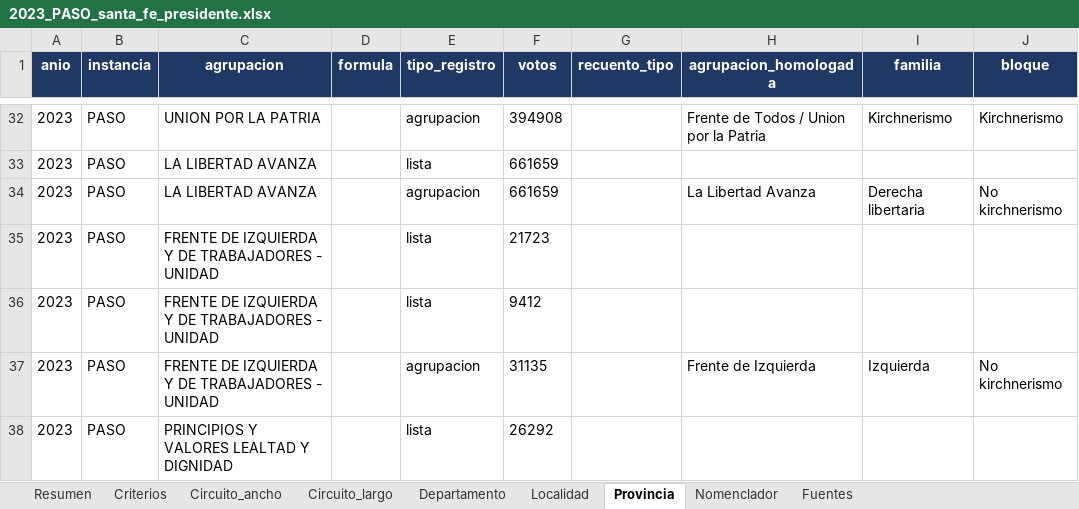
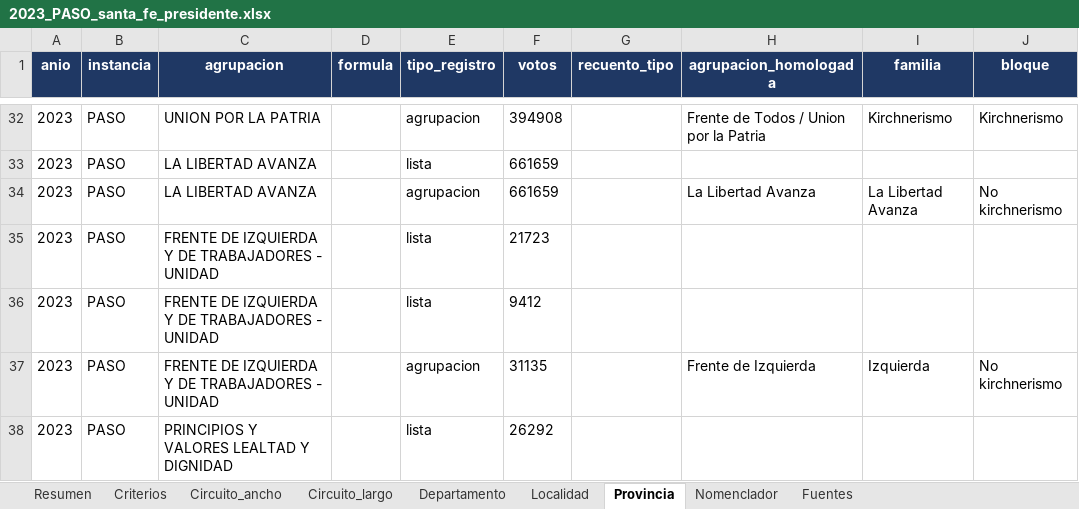
Before and after one commit to abagilet12/An-lisis-electoral---Regi-n-Centro-2003---2023, an Excel workbook: salida/xlsx/2023_PASO_santa_fe_presidente.xlsx, sheet Provincia, drawn as a sheet; only a part is shown, gaps mark what is left out; values as stored, in another font and other column widths than the file's, no borders; the diff names each change by its address in the sheet, - before the commit and + after, or states it on an @@ line.

```diff
--- a/salida/xlsx/2023_PASO_santa_fe_presidente.xlsx (sheet Provincia)
+++ b/salida/xlsx/2023_PASO_santa_fe_presidente.xlsx (sheet Provincia)
-I34 (familia): Derecha libertaria
+I34 (familia): La Libertad Avanza
```
Also changed, not shown: sheet Circuito_largo, sheet Localidad, sheet Departamento, sheet Resumen, salida/xlsx/2023_BALOTAJE_santa_fe_presidente.xlsx, salida/xlsx/2023_GENERAL_santa_fe_presidente.xlsx, 13 other files.
